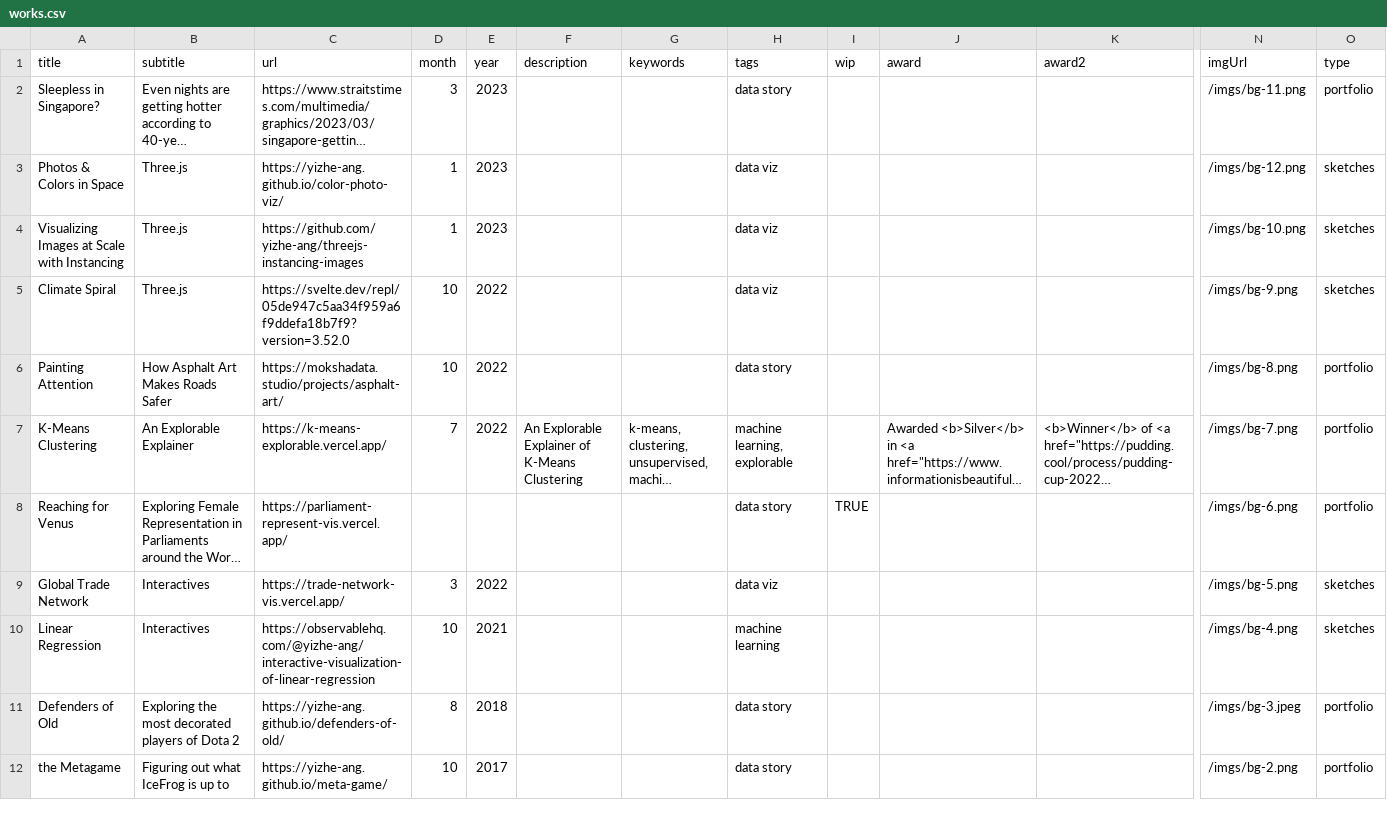
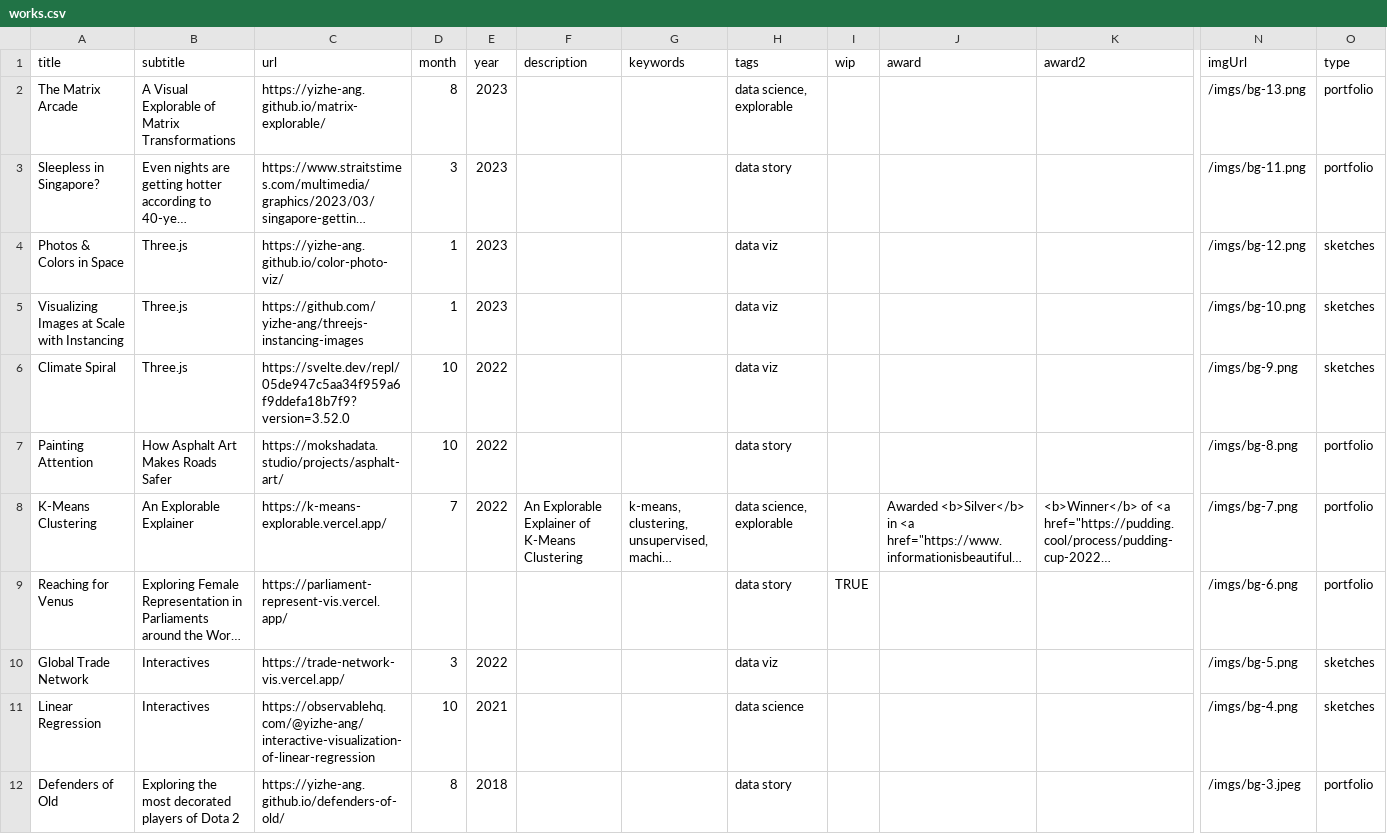
Before and after one commit to yizhe-ang/yizhe-ang.github.io, a CSV file: src/data/works.csv, drawn as a sheet; only a part is shown, gaps mark what is left out; the shorter side is filled out with more unchanged rows; long unchanged cells end in …; addresses are those after the commit; rows hold the shown columns only; the diff names each change by its address in the sheet, - before the commit and + after, or states it on an @@ line.

Commit message:
update github pages

```diff
--- a/src/data/works.csv
+++ b/src/data/works.csv
+row 2: The Matrix Arcade | A Visual Explorable of Matrix Transformations | https://yizhe-ang.github.io/matrix-explorable/ | 8 | 2023 |  |  | data science, explorable |  |  |  | /imgs/bg-13.png | portfolio
-H8 (tags): machine learning, explorable
+H8 (tags): data science, explorable
-H11 (tags): machine learning
+H11 (tags): data science
```
Also changed, not shown: 8 other files.
